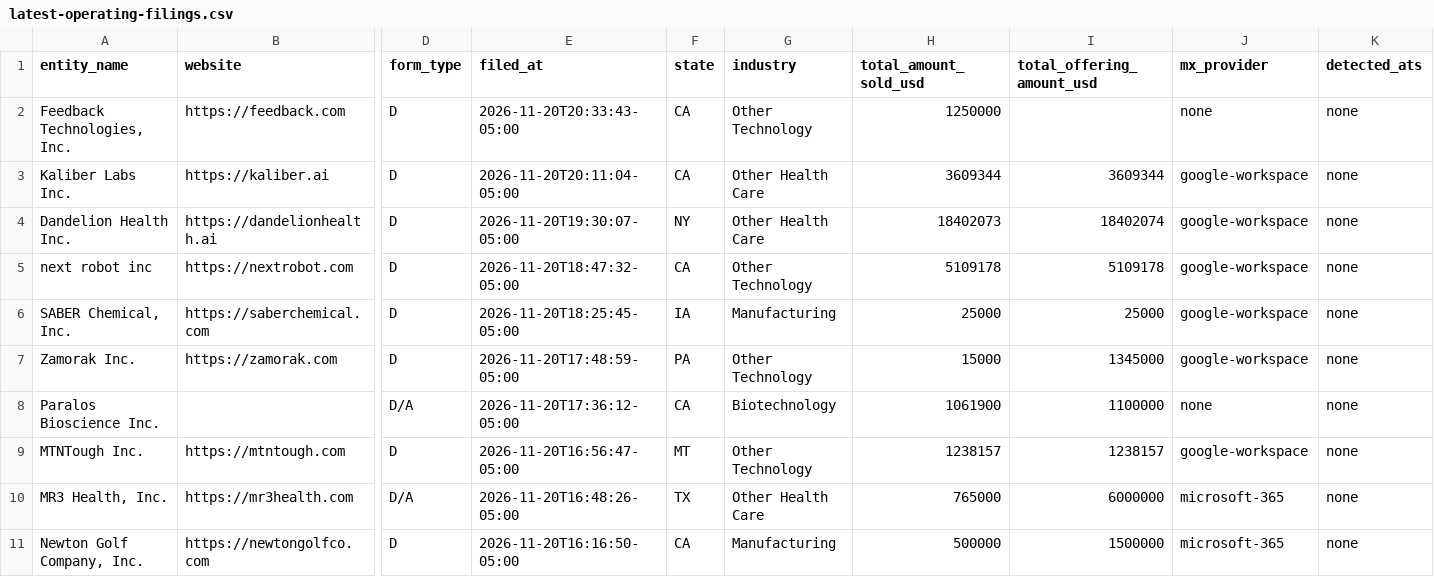
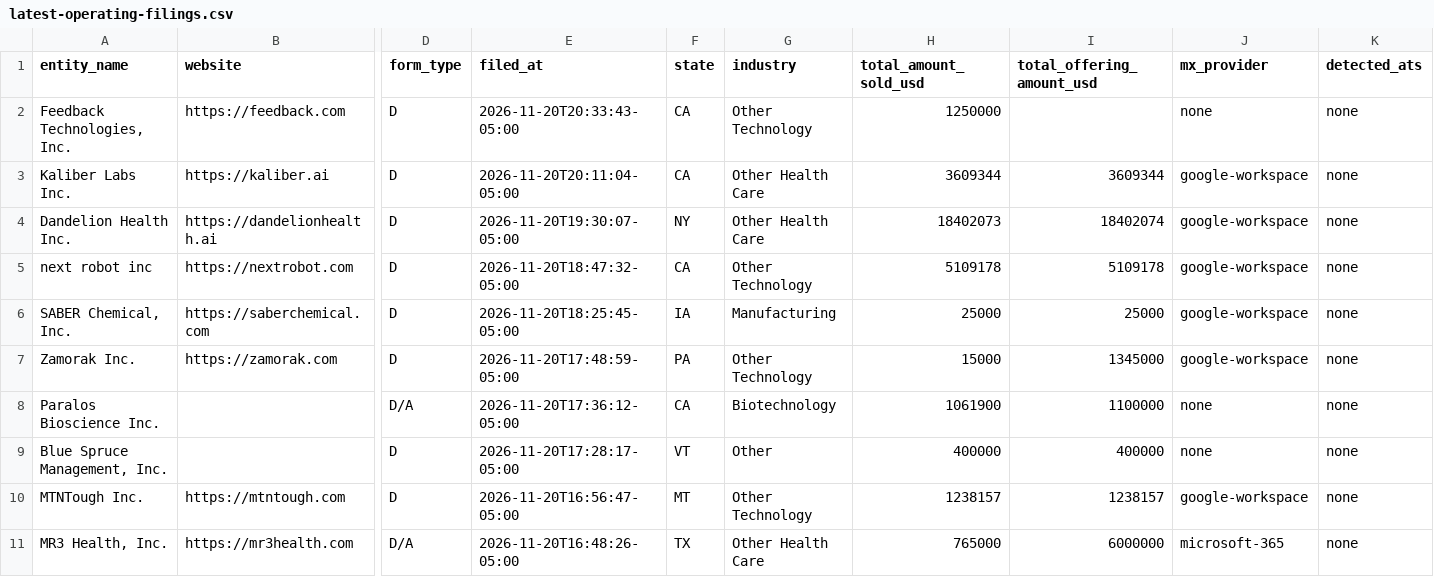
Before and after one commit to kkk221221/us-startup-funding-daily, a CSV file: data/latest-operating-filings.csv, drawn as a sheet; only a part is shown, gaps mark what is left out; the shorter side is filled out with more unchanged rows; rows hold the shown columns only; the diff names each change by its address in the sheet, - before the commit and + after, or states it on an @@ line.

```diff
--- a/data/latest-operating-filings.csv
+++ b/data/latest-operating-filings.csv
+row 9: Blue Spruce Management, Inc. |  | D | 2026-11-20T17:28:17-05:00 | VT | Other | 400000 | 400000 | none | none
```
Also changed, not shown: 2 other files.
